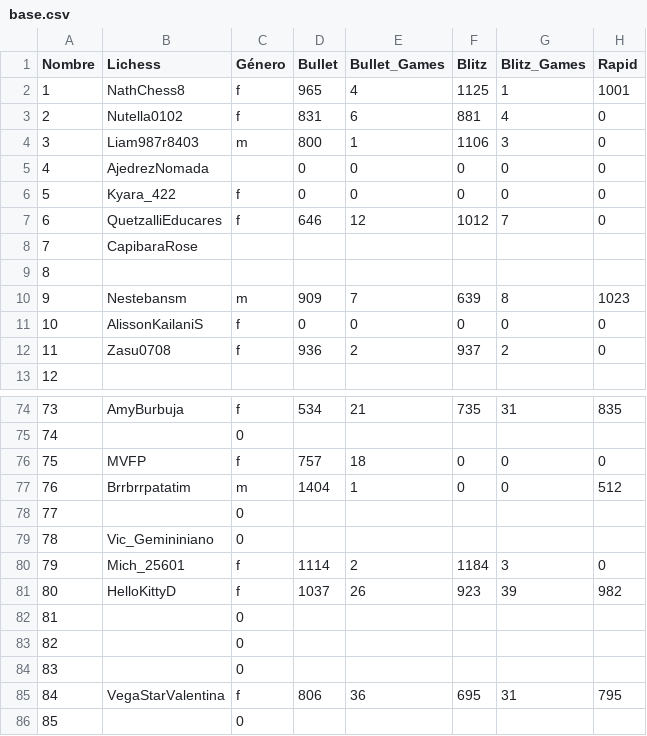
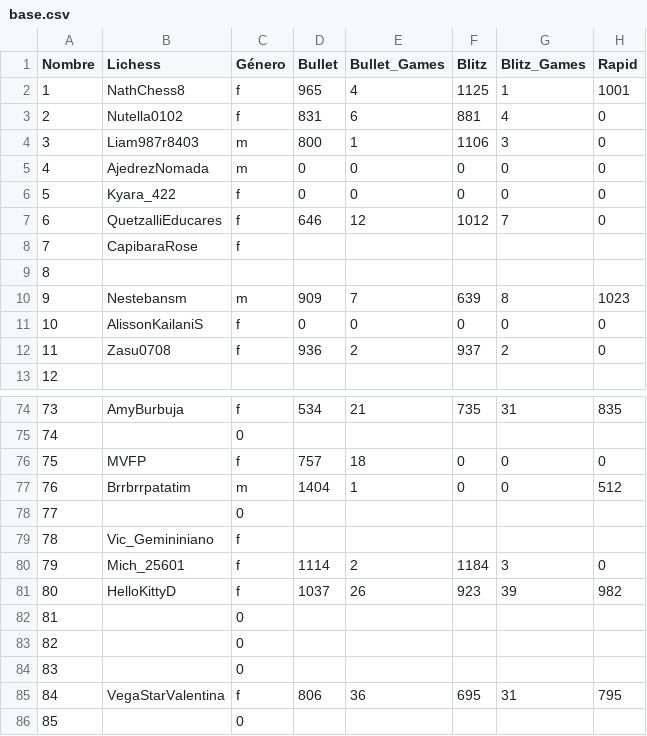
Before and after one commit to jc-altgr-dev/AjedrezNomada, a CSV file: dashboard/educares/base.csv, drawn as a sheet; only a part is shown, gaps mark what is left out; the diff names each change by its address in the sheet, - before the commit and + after, or states it on an @@ line.

```diff
--- a/dashboard/educares/base.csv
+++ b/dashboard/educares/base.csv
-C5 (Género): (empty)
+C5 (Género): m
-C8 (Género): (empty)
+C8 (Género): f
-C79 (Género): 0
+C79 (Género): f
```
Also changed, not shown: 2 other files.
